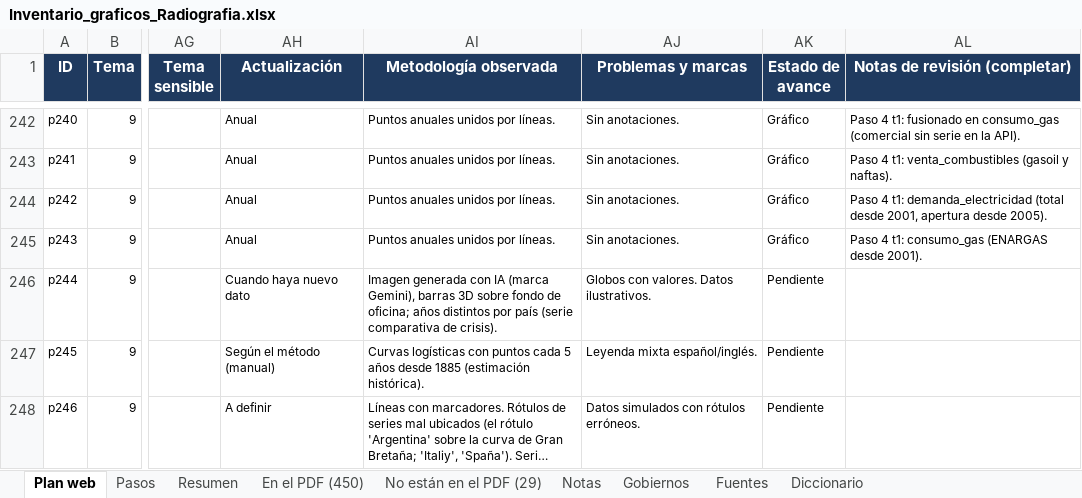
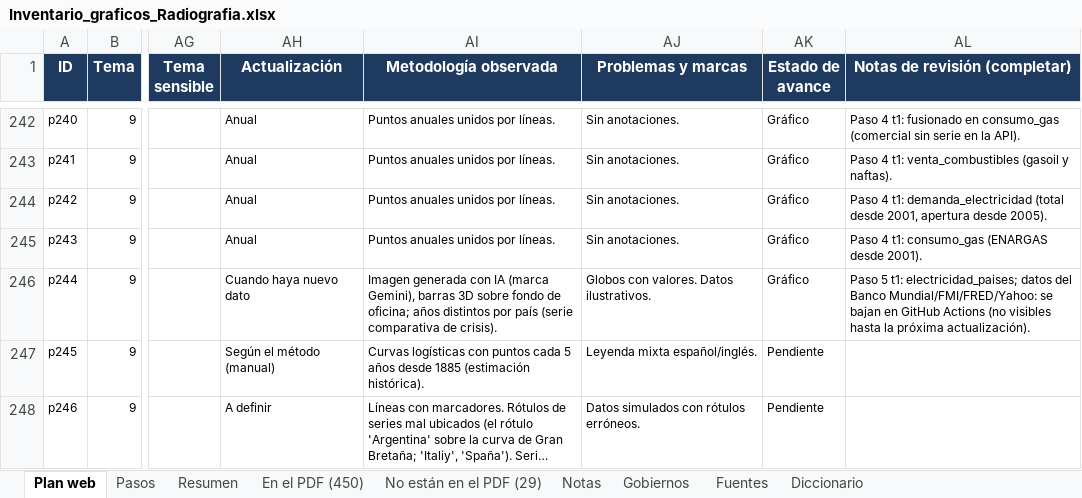
Before and after one commit to francomartinlopez/radiografiadeargentina, an Excel workbook: docs/Inventario_graficos_Radiografia.xlsx, sheet Plan web, drawn as a sheet; only a part is shown, gaps mark what is left out; long unchanged cells end in …; values as stored, in another font and other column widths than the file's, no borders; charts and pictures not drawn; the diff covers the shown part only; the diff names each change by its address in the sheet, - before the commit and + after, or states it on an @@ line.

```diff
--- a/docs/Inventario_graficos_Radiografia.xlsx (sheet Plan web)
+++ b/docs/Inventario_graficos_Radiografia.xlsx (sheet Plan web)
-AK246 (Estado de avance): Pendiente
+AK246 (Estado de avance): Gráfico
-AL246 (Notas de revisión (completar)): (empty)
+AL246 (Notas de revisión (completar)): Paso 5 t1: electricidad_paises; datos del Banco Mundial/FMI/FRED/Yahoo: se bajan en GitHub Actions (no visibles hasta la próxima actualización).
```
Also changed, not shown: 52 edited cells elsewhere in this sheet, 19 other files.
